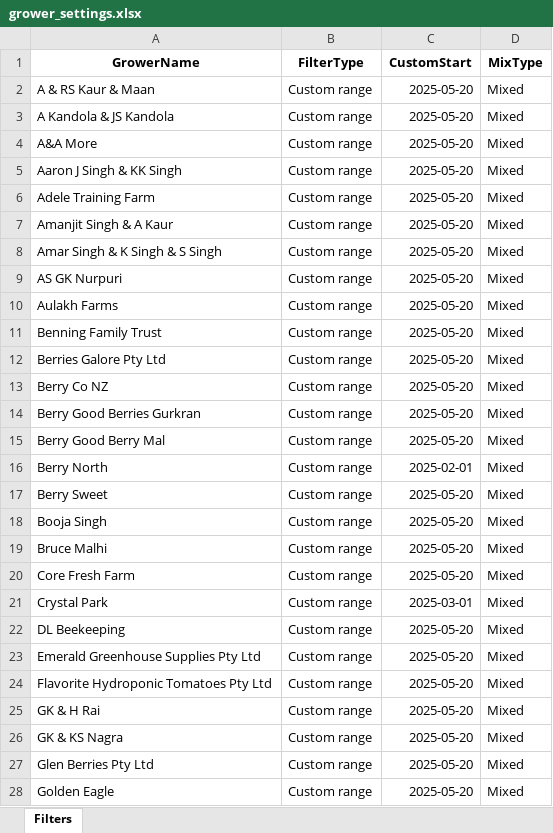
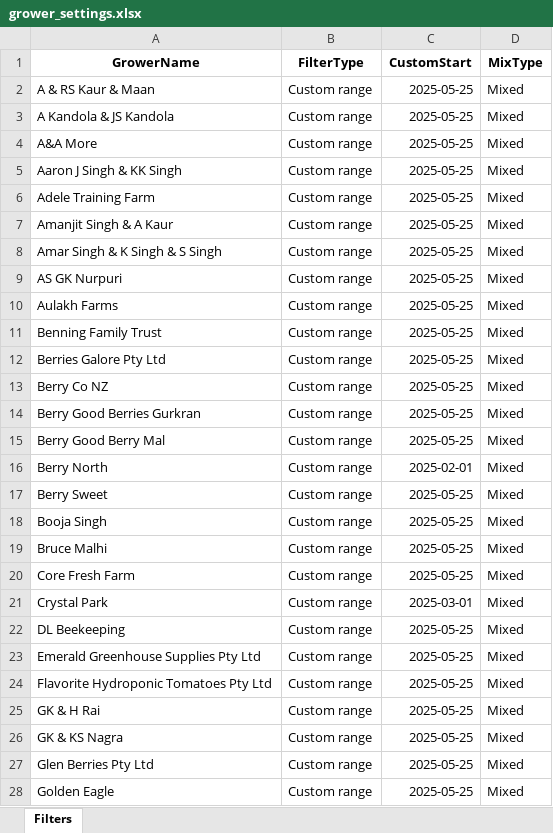
Before and after one commit to bussy7598/grower-reports, an Excel workbook: grower_settings.xlsx, sheet Filters, drawn as a sheet; only a part is shown; values as stored, in another font and other column widths than the file's, no borders; the diff covers the shown part only; the diff names each change by its address in the sheet, - before the commit and + after, or states it on an @@ line.

```diff
--- a/grower_settings.xlsx (sheet Filters)
+++ b/grower_settings.xlsx (sheet Filters)
-C2:C15 (CustomStart): 2025-05-20
+C2:C15 (CustomStart): 2025-05-25
-C17:C20 (CustomStart): 2025-05-20
+C17:C20 (CustomStart): 2025-05-25
-C22:C28 (CustomStart): 2025-05-20
+C22:C28 (CustomStart): 2025-05-25
```
Also changed, not shown: 41 edited cells elsewhere in this sheet.
